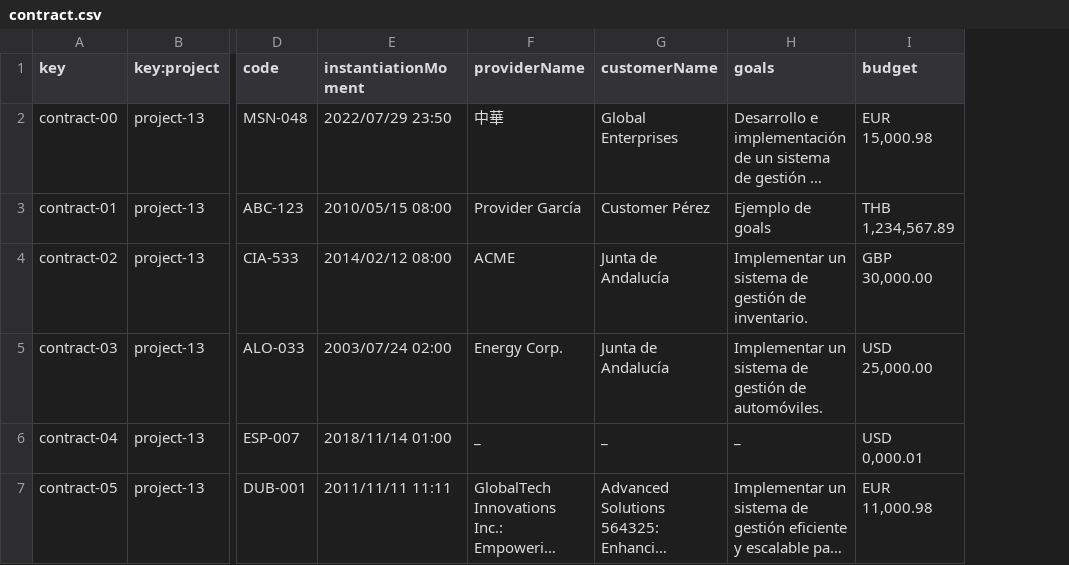
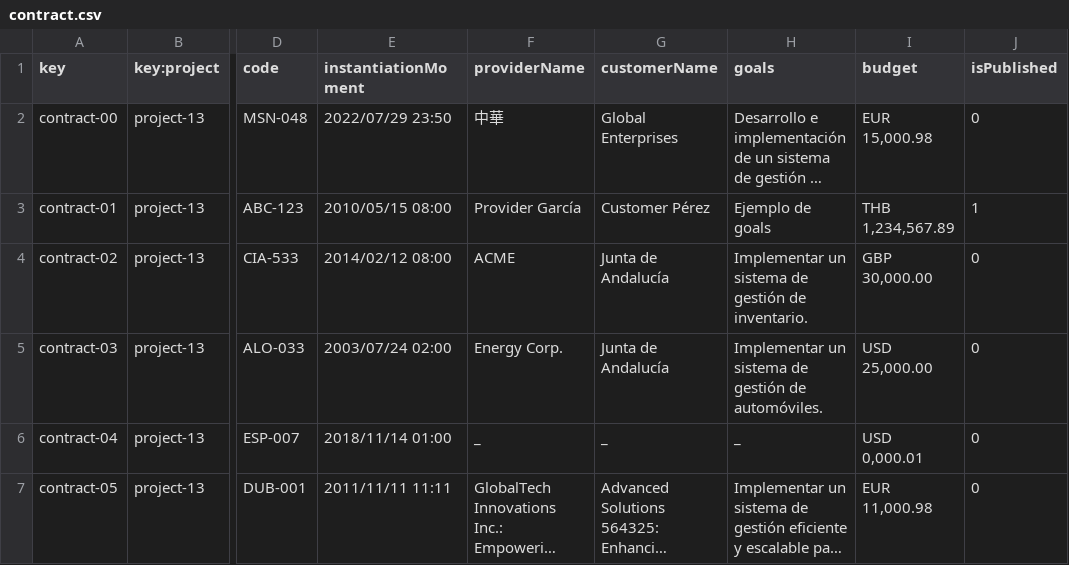
Before and after one commit to jormunrod/Acme-SF-24.1.1, a CSV file: src/main/webapp/WEB-INF/resources/sample-data/contract.csv, drawn as a sheet; only a part is shown, gaps mark what is left out; long unchanged cells end in …; the diff names each change by its address in the sheet, - before the commit and + after, or states it on an @@ line.

Commit message:
[feat]: Add isPublished attribute to contract entity

```diff
--- a/src/main/webapp/WEB-INF/resources/sample-data/contract.csv
+++ b/src/main/webapp/WEB-INF/resources/sample-data/contract.csv
+column J (isPublished), rows 2-7: 0 | 1 | 0 | 0 | 0 | 0
```
Also changed, not shown: 10 other files.
